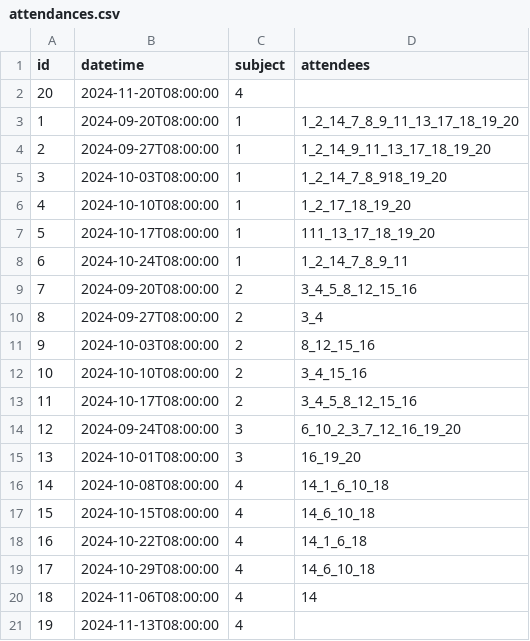
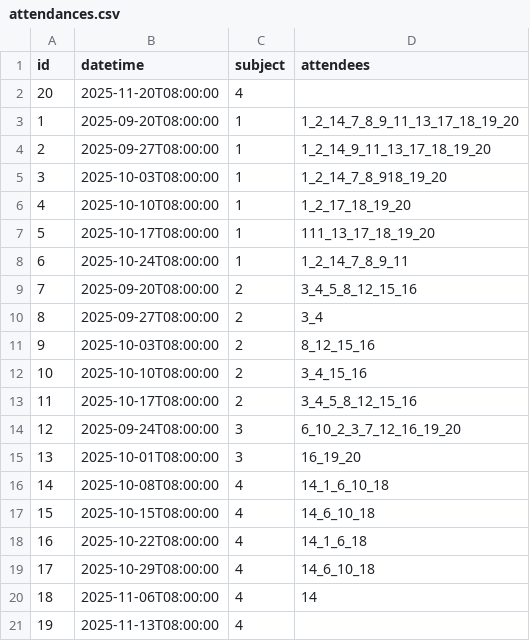
Before and after one commit to Dexawiz/Prezencka, a CSV file: src/main/resources/sk/upjs/ics/attendances.csv, drawn as a sheet.

```diff
--- a/src/main/resources/sk/upjs/ics/attendances.csv
+++ b/src/main/resources/sk/upjs/ics/attendances.csv
@@ -1,21 +1,21 @@
 id,datetime,subject,attendees,
-20,2024-11-20T08:00:00,4,,
-1,2024-09-20T08:00:00,1,1_2_14_7_8_9_11_13_17_18_19_20,
-2,2024-09-27T08:00:00,1,1_2_14_9_11_13_17_18_19_20,
-3,2024-10-03T08:00:00,1,1_2_14_7_8_918_19_20,
-4,2024-10-10T08:00:00,1,1_2_17_18_19_20,
-5,2024-10-17T08:00:00,1,111_13_17_18_19_20,
-6,2024-10-24T08:00:00,1,1_2_14_7_8_9_11,
-7,2024-09-20T08:00:00,2,3_4_5_8_12_15_16,
-8,2024-09-27T08:00:00,2,3_4,
-9,2024-10-03T08:00:00,2,8_12_15_16,
-10,2024-10-10T08:00:00,2,3_4_15_16,
-11,2024-10-17T08:00:00,2,3_4_5_8_12_15_16,
-12,2024-09-24T08:00:00,3,6_10_2_3_7_12_16_19_20,
-13,2024-10-01T08:00:00,3,16_19_20,
-14,2024-10-08T08:00:00,4,14_1_6_10_18,
-15,2024-10-15T08:00:00,4,14_6_10_18,
-16,2024-10-22T08:00:00,4,14_1_6_18,
-17,2024-10-29T08:00:00,4,14_6_10_18,
-18,2024-11-06T08:00:00,4,14,
-19,2024-11-13T08:00:00,4,,
+20,2025-11-20T08:00:00,4,,
+1,2025-09-20T08:00:00,1,1_2_14_7_8_9_11_13_17_18_19_20,
+2,2025-09-27T08:00:00,1,1_2_14_9_11_13_17_18_19_20,
+3,2025-10-03T08:00:00,1,1_2_14_7_8_918_19_20,
+4,2025-10-10T08:00:00,1,1_2_17_18_19_20,
+5,2025-10-17T08:00:00,1,111_13_17_18_19_20,
+6,2025-10-24T08:00:00,1,1_2_14_7_8_9_11,
+7,2025-09-20T08:00:00,2,3_4_5_8_12_15_16,
+8,2025-09-27T08:00:00,2,3_4,
+9,2025-10-03T08:00:00,2,8_12_15_16,
+10,2025-10-10T08:00:00,2,3_4_15_16,
+11,2025-10-17T08:00:00,2,3_4_5_8_12_15_16,
+12,2025-09-24T08:00:00,3,6_10_2_3_7_12_16_19_20,
+13,2025-10-01T08:00:00,3,16_19_20,
+14,2025-10-08T08:00:00,4,14_1_6_10_18,
+15,2025-10-15T08:00:00,4,14_6_10_18,
+16,2025-10-22T08:00:00,4,14_1_6_18,
+17,2025-10-29T08:00:00,4,14_6_10_18,
+18,2025-11-06T08:00:00,4,14,
+19,2025-11-13T08:00:00,4,,
```
Also changed, not shown: src/main/resources/sk/upjs/ics/students.csv, 1 other file.
